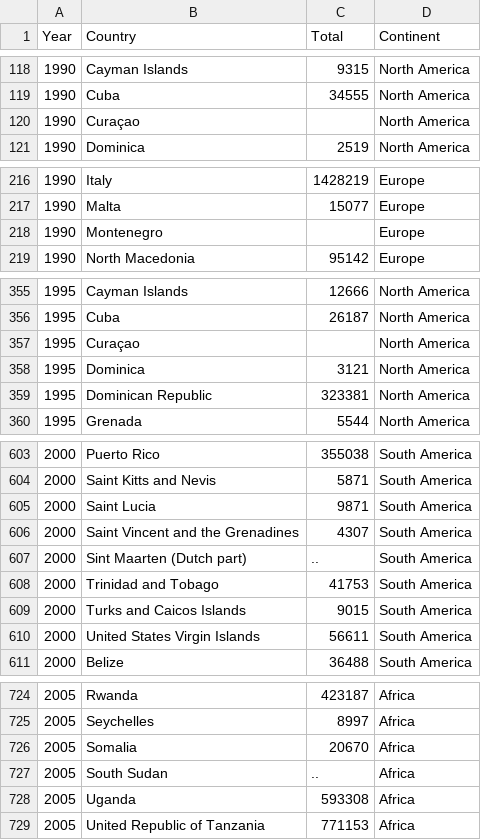
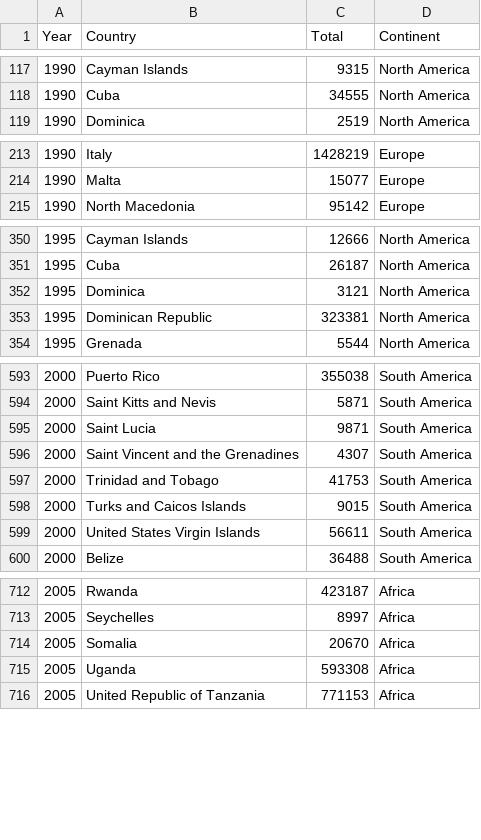
Before and after one commit to zindzi-mogaka/FIT3179, a CSV file: data/migration_bubbleplot.csv, drawn as a sheet; only a part is shown, gaps mark what is left out; the diff covers the shown part only; the diff names each change by its address in the sheet, - before the commit and + after, or states it on an @@ line.

```diff
--- a/data/migration_bubbleplot.csv
+++ b/data/migration_bubbleplot.csv
-row 120: 1990 | Curaçao |  | North America
-row 218: 1990 | Montenegro |  | Europe
-row 357: 1995 | Curaçao |  | North America
-row 607: 2000 | Sint Maarten (Dutch part) | .. | South America
-row 727: 2005 | South Sudan | .. | Africa
```
Also changed, not shown: 10 removed rows elsewhere in this file.
